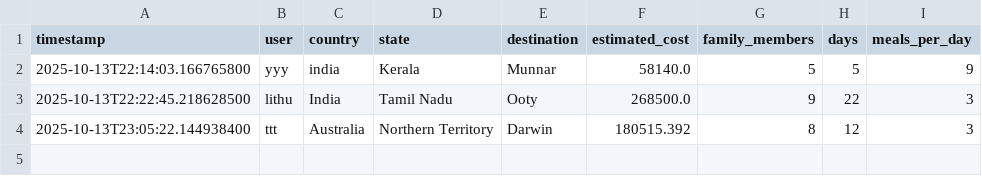
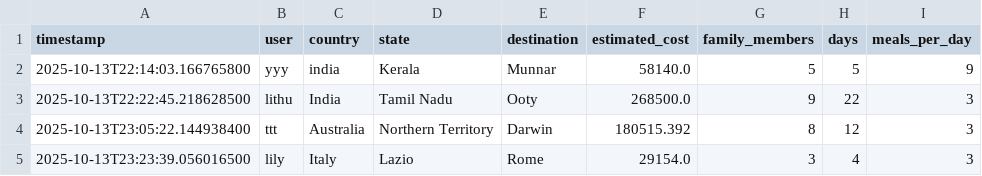
Before and after one commit to Litheswar/Java-Project, a CSV file: SmartTravelPlanner/data/diary/travel_summary.csv, drawn as a sheet; the diff names each change by its address in the sheet, - before the commit and + after, or states it on an @@ line.

```diff
--- a/SmartTravelPlanner/data/diary/travel_summary.csv
+++ b/SmartTravelPlanner/data/diary/travel_summary.csv
+row 5: 2025-10-13T23:23:39.056016500 | lily | Italy | Lazio | Rome | 29154.0 | 3 | 4 | 3
```
Also changed, not shown: 6 other files.
